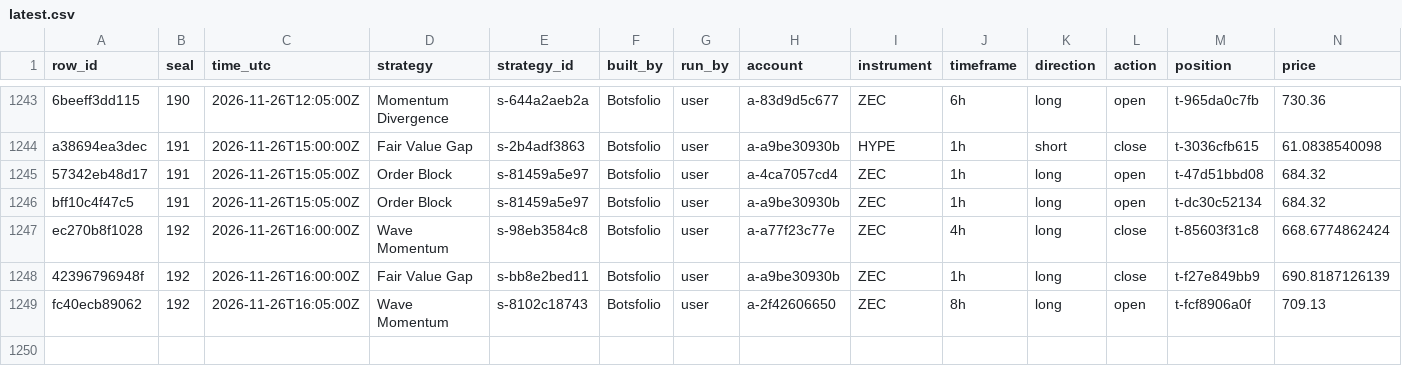
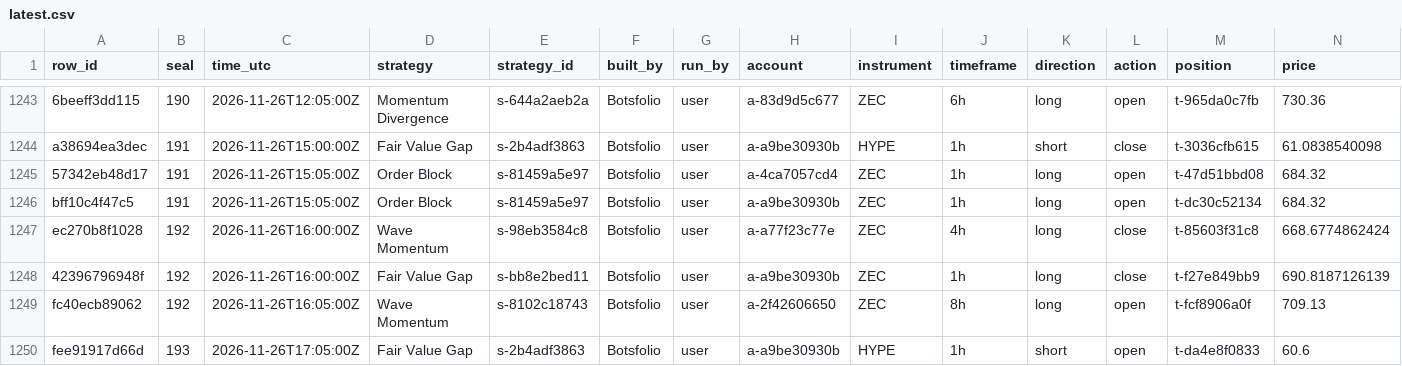
Before and after one commit to Botsfolio/trading-records, a CSV file: crypto-perpetual/latest.csv, drawn as a sheet; only a part is shown, gaps mark what is left out; rows hold the shown columns only; the diff names each change by its address in the sheet, - before the commit and + after, or states it on an @@ line.

Commit message:
Seal 000193

```diff
--- a/crypto-perpetual/latest.csv
+++ b/crypto-perpetual/latest.csv
+row 1250: fee91917d66d | 193 | 2026-11-26T17:05:00Z | Fair Value Gap | s-2b4adf3863 | Botsfolio | user | a-a9be30930b | HYPE | 1h | short | open | t-da4e8f0833 | 60.6
```
Also changed, not shown: 5 other files.
